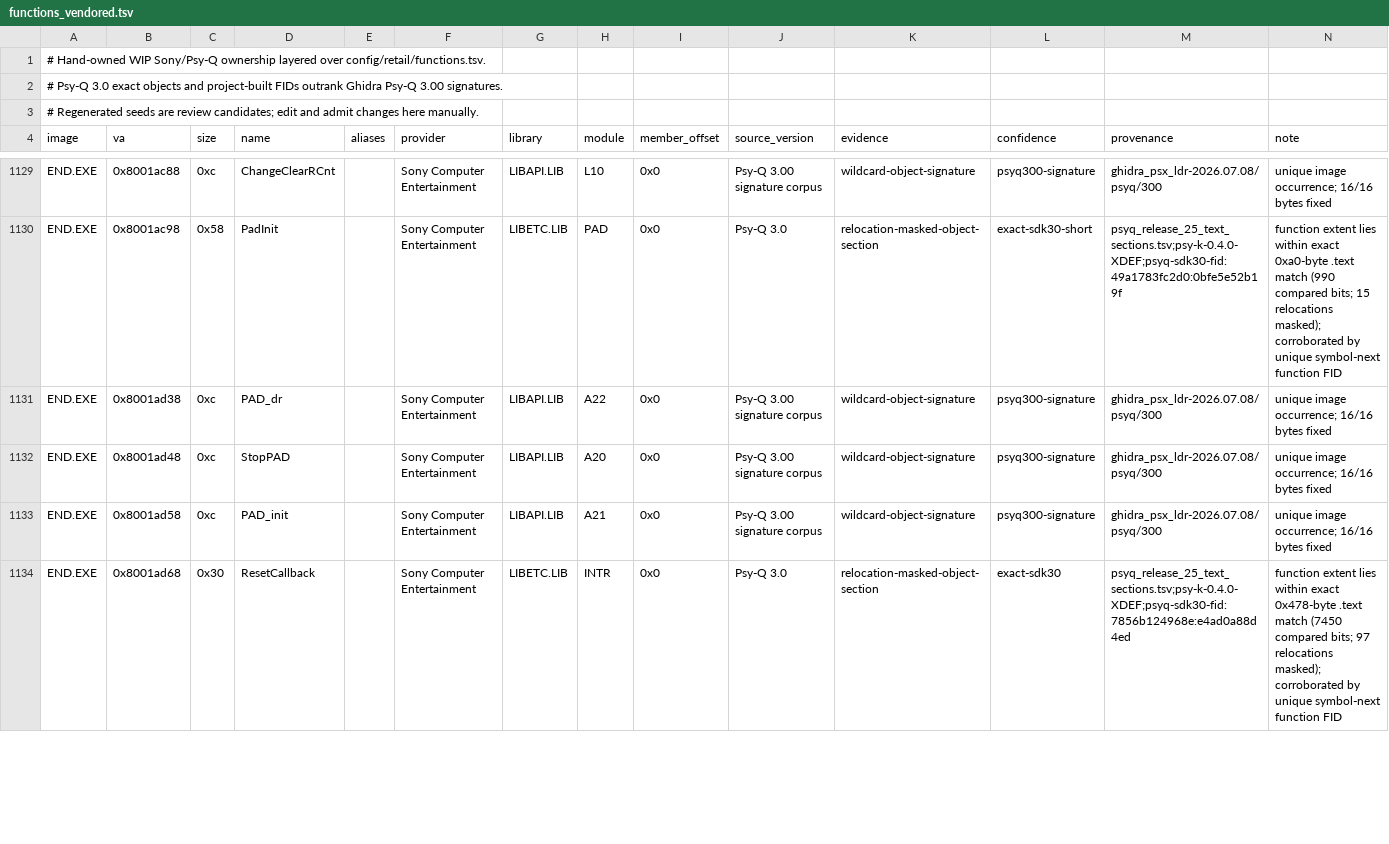
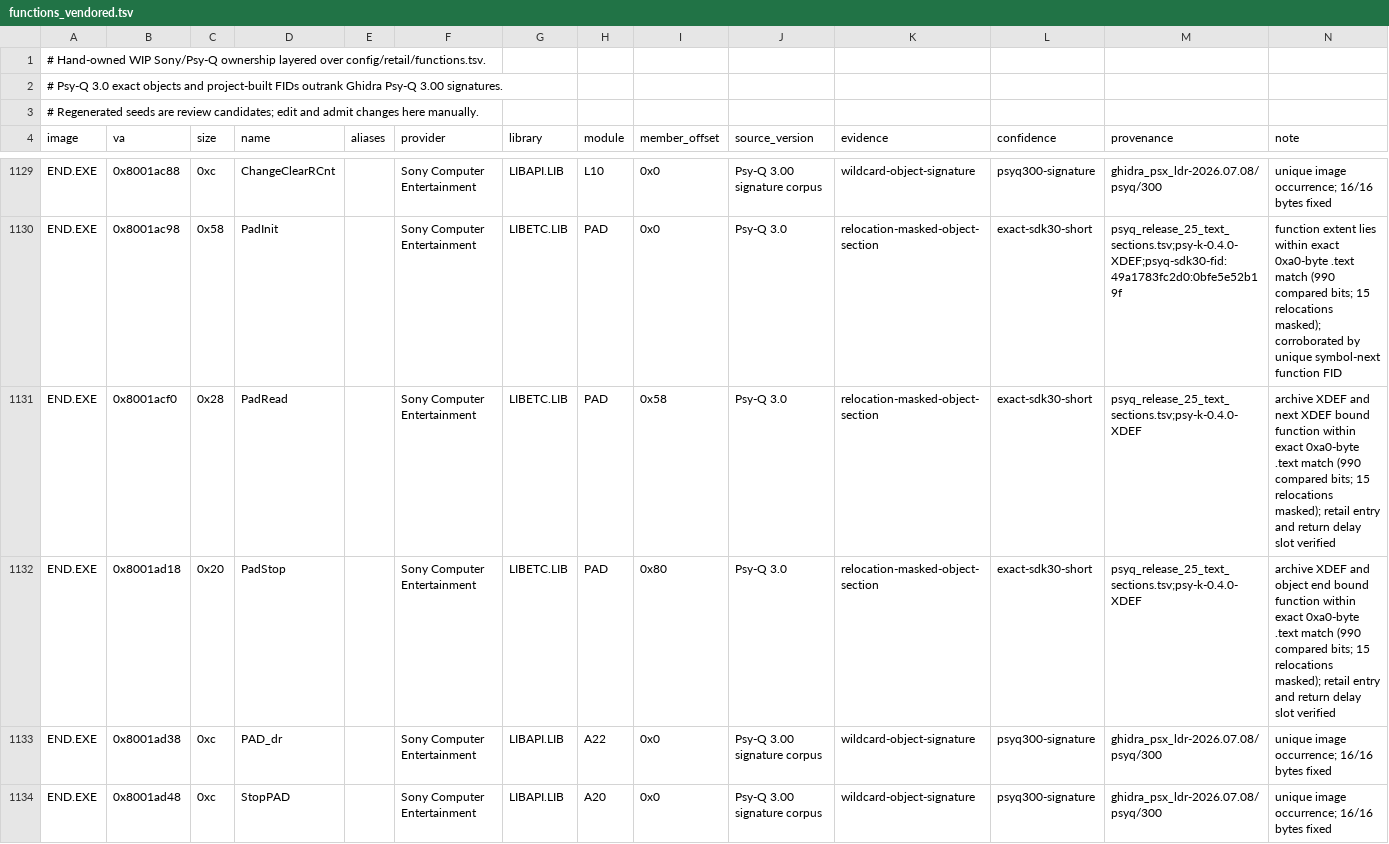
Before and after one commit to sushi-shi/kings-field-2-decomp, a TSV file: config/retail/functions_vendored.tsv, drawn as a sheet; only a part is shown, gaps mark what is left out; the shorter side is filled out with more unchanged rows.

Commit message:
inventory: identify END PAD library wrappers

```diff
--- a/config/retail/functions_vendored.tsv
+++ b/config/retail/functions_vendored.tsv
@@ -1130,2 +1130,4 @@ END.EXE	0x8001ac88	0xc	ChangeClearRCnt		Sony Computer Entertainment	LIBAPI.LIB	L
 END.EXE	0x8001ac98	0x58	PadInit		Sony Computer Entertainment	LIBETC.LIB	PAD	0x0	Psy-Q 3.0	relocation-masked-object-section	exact-sdk30-short	psyq_release_25_text_sections.tsv;psy-k-0.4.0-XDEF;psyq-sdk30-fid:49a1783fc2d0:0bfe5e52b19f	function extent lies within exact 0xa0-byte .text match (990 compared bits; 15 relocations masked); corroborated by unique symbol-next function FID
+END.EXE	0x8001acf0	0x28	PadRead		Sony Computer Entertainment	LIBETC.LIB	PAD	0x58	Psy-Q 3.0	relocation-masked-object-section	exact-sdk30-short	psyq_release_25_text_sections.tsv;psy-k-0.4.0-XDEF	archive XDEF and next XDEF bound function within exact 0xa0-byte .text match (990 compared bits; 15 relocations masked); retail entry and return delay slot verified
+END.EXE	0x8001ad18	0x20	PadStop		Sony Computer Entertainment	LIBETC.LIB	PAD	0x80	Psy-Q 3.0	relocation-masked-object-section	exact-sdk30-short	psyq_release_25_text_sections.tsv;psy-k-0.4.0-XDEF	archive XDEF and object end bound function within exact 0xa0-byte .text match (990 compared bits; 15 relocations masked); retail entry and return delay slot verified
 END.EXE	0x8001ad38	0xc	PAD_dr		Sony Computer Entertainment	LIBAPI.LIB	A22	0x0	Psy-Q 3.00 signature corpus	wildcard-object-signature	psyq300-signature	ghidra_psx_ldr-2026.07.08/psyq/300	unique image occurrence; 16/16 bytes fixed
```
Also changed, not shown: config/retail/functions.tsv.
